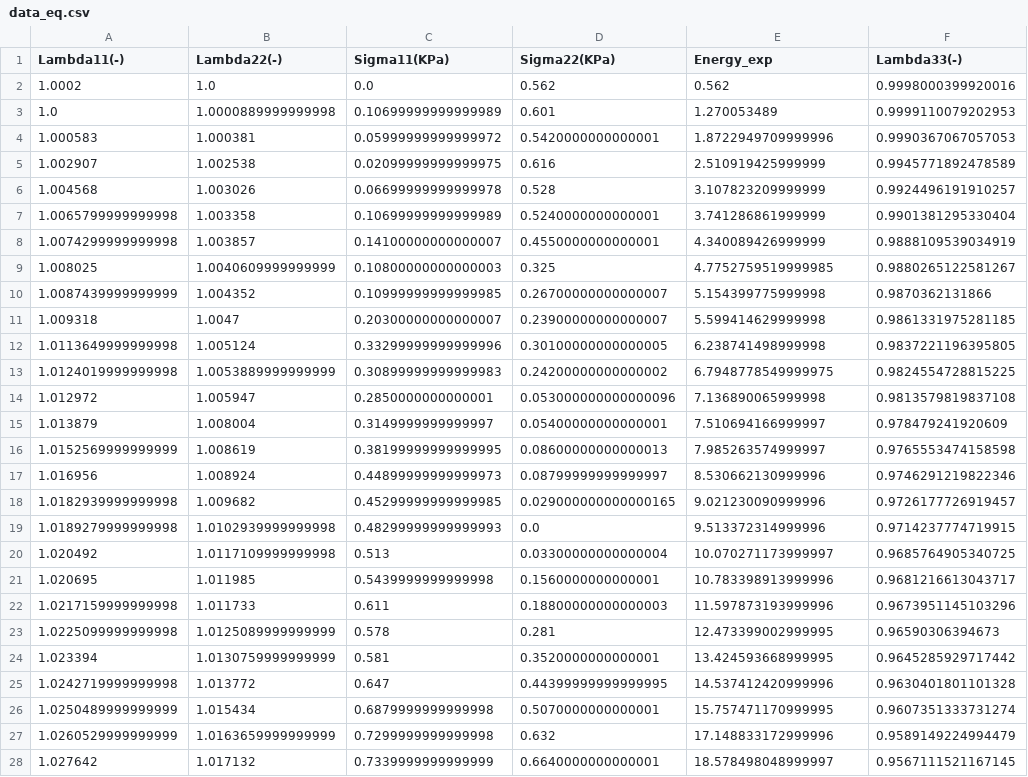
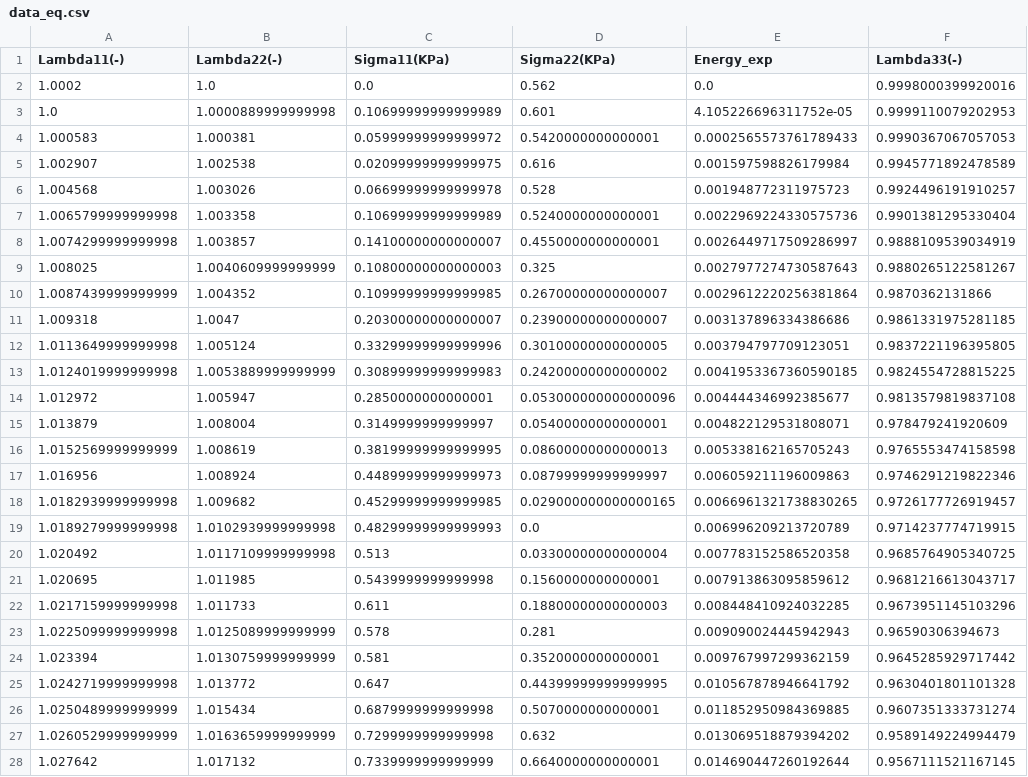
Before and after one commit to soheilsolhjoo/GOH_model, a CSV file: Python/data/data_eq.csv, drawn as a sheet; only a part is shown; the diff covers the shown part only; the diff names each change by its address in the sheet, - before the commit and + after, or states it on an @@ line.

```diff
--- a/Python/data/data_eq.csv
+++ b/Python/data/data_eq.csv
-E2 (Energy_exp): 0.562
+E2 (Energy_exp): 0.0
-E3 (Energy_exp): 1.270053489
+E3 (Energy_exp): 4.105226696311752e-05
-E4 (Energy_exp): 1.8722949709999996
+E4 (Energy_exp): 0.0002565573761789433
-E5 (Energy_exp): 2.510919425999999
+E5 (Energy_exp): 0.001597598826179984
-E6 (Energy_exp): 3.107823209999999
+E6 (Energy_exp): 0.001948772311975723
-E7 (Energy_exp): 3.741286861999999
+E7 (Energy_exp): 0.0022969224330575736
-E8 (Energy_exp): 4.340089426999999
+E8 (Energy_exp): 0.0026449717509286997
-E9 (Energy_exp): 4.7752759519999985
+E9 (Energy_exp): 0.0027977274730587643
-E10 (Energy_exp): 5.154399775999998
+E10 (Energy_exp): 0.0029612220256381864
-E11 (Energy_exp): 5.599414629999998
+E11 (Energy_exp): 0.003137896334386686
-E12 (Energy_exp): 6.238741498999998
+E12 (Energy_exp): 0.003794797709123051
-E13 (Energy_exp): 6.7948778549999975
+E13 (Energy_exp): 0.0041953367360590185
-E14 (Energy_exp): 7.136890065999998
+E14 (Energy_exp): 0.004444346992385677
-E15 (Energy_exp): 7.510694166999997
+E15 (Energy_exp): 0.004822129531808071
-E16 (Energy_exp): 7.985263574999997
+E16 (Energy_exp): 0.005338162165705243
-E17 (Energy_exp): 8.530662130999996
+E17 (Energy_exp): 0.006059211196009863
-E18 (Energy_exp): 9.021230090999996
+E18 (Energy_exp): 0.0066961321738830265
-E19 (Energy_exp): 9.513372314999996
+E19 (Energy_exp): 0.006996209213720789
-E20 (Energy_exp): 10.070271173999997
+E20 (Energy_exp): 0.007783152586520358
-E21 (Energy_exp): 10.783398913999996
+E21 (Energy_exp): 0.007913863095859612
-E22 (Energy_exp): 11.597873193999996
+E22 (Energy_exp): 0.008448410924032285
-E23 (Energy_exp): 12.473399002999995
+E23 (Energy_exp): 0.009090024445942943
-E24 (Energy_exp): 13.424593668999995
+E24 (Energy_exp): 0.009767997299362159
-E25 (Energy_exp): 14.537412420999996
+E25 (Energy_exp): 0.010567878946641792
-E26 (Energy_exp): 15.757471170999995
+E26 (Energy_exp): 0.011852950984369885
-E27 (Energy_exp): 17.148833172999996
+E27 (Energy_exp): 0.013069518879394202
-E28 (Energy_exp): 18.578498048999997
+E28 (Energy_exp): 0.014690447260192644
```
Also changed, not shown: 155 edited cells elsewhere in this file, Python/data/data_x.csv, Python/data/data_y.csv, 14 other files.
